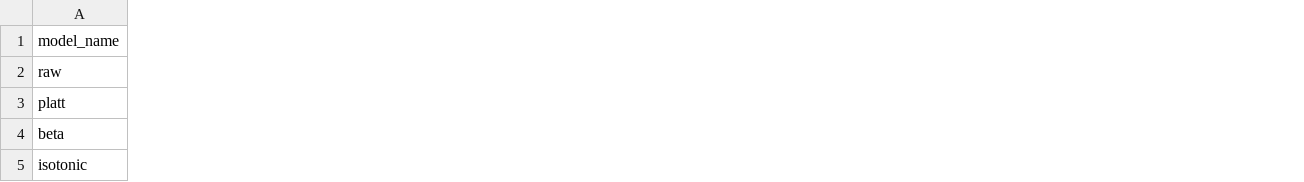
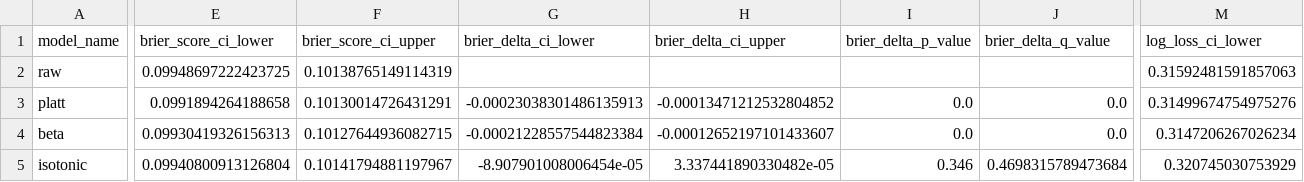
Before and after one commit to blobspire/prediction_calibration, a CSV file: paper/tables/overall_score_comparison.csv, drawn as a sheet; only a part is shown, gaps mark what is left out; the diff covers the shown part only; the diff names each change by its address in the sheet, - before the commit and + after, or states it on an @@ line.

```diff
--- a/paper/tables/overall_score_comparison.csv
+++ b/paper/tables/overall_score_comparison.csv
+column E (brier_score_ci_lower), rows 2-5: 0.09948697222423725 | 0.0991894264188658 | 0.09930419326156313 | 0.09940800913126804
+column F (brier_score_ci_upper), rows 2-5: 0.10138765149114319 | 0.10130014726431291 | 0.10127644936082715 | 0.10141794881197967
+column G (brier_delta_ci_lower), rows 3-5: -0.00023038301486135913 | -0.00021228557544823384 | -8.907901008006454e-05
+column H (brier_delta_ci_upper), rows 3-5: -0.00013471212532804852 | -0.00012652197101433607 | 3.337441890330482e-05
+column I (brier_delta_p_value), rows 3-5: 0.0 | 0.0 | 0.346
+column J (brier_delta_q_value), rows 3-5: 0.0 | 0.0 | 0.4698315789473684
+column M (log_loss_ci_lower), rows 2-5: 0.31592481591857063 | 0.31499674754975276 | 0.3147206267026234 | 0.320745030753929
```
Also changed, not shown: 13 added columns elsewhere in this file, paper/tables/artifact_source_limitations.csv, paper/tables/calibration_intercept_slope.csv, 44 other files.
